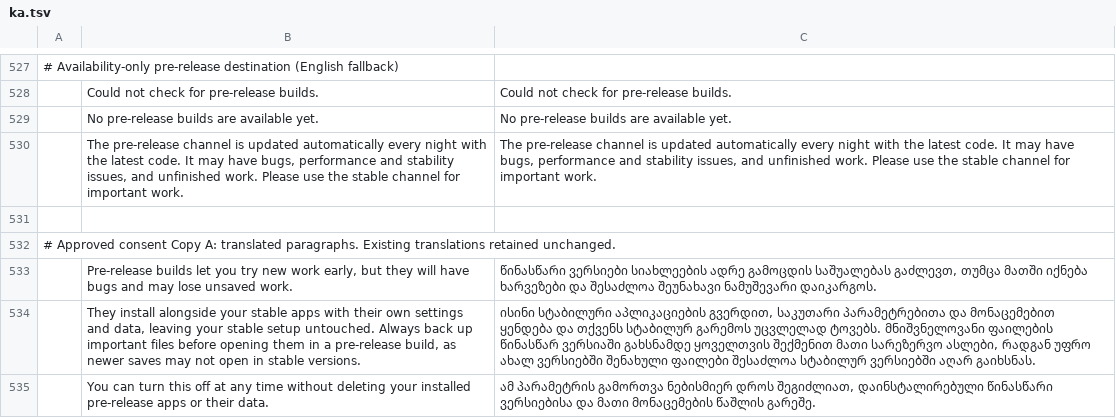
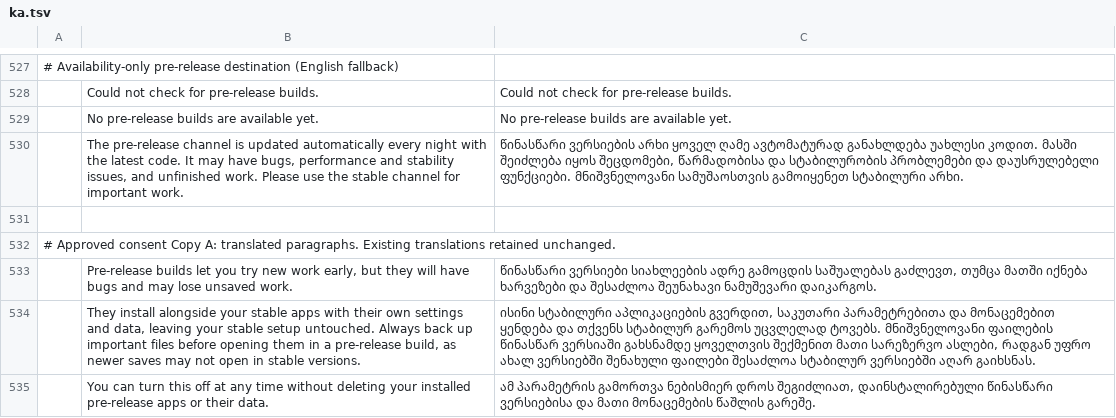
Before and after one commit to storytold/craft-launcher, a TSV file: crates/ui-egui/src/i18n/ka.tsv, drawn as a sheet; only a part is shown, gaps mark what is left out; the diff names each change by its address in the sheet, - before the commit and + after, or states it on an @@ line.

Commit message:
i18n: translate the Pre-release page intro into all 14 languages

```diff
--- a/crates/ui-egui/src/i18n/ka.tsv
+++ b/crates/ui-egui/src/i18n/ka.tsv
-C530: The pre-release channel is updated automatically every night with the latest code. It may have bugs, performance and stability issues, and unfinished work. Please use the stable channel for important work.
+C530: წინასწარი ვერსიების არხი ყოველ ღამე ავტომატურად განახლდება უახლესი კოდით. მასში შეიძლება იყოს შეცდომები, წარმადობისა და სტაბილურობის პრობლემები და დაუსრულებელი ფუნქციები. მნიშვნელოვანი სამუშაოსთვის გამოიყენეთ სტაბილური არხი.
```
Also changed, not shown: crates/ui-egui/src/i18n/fr.tsv, crates/ui-egui/src/i18n/hu.tsv, 11 other files.
